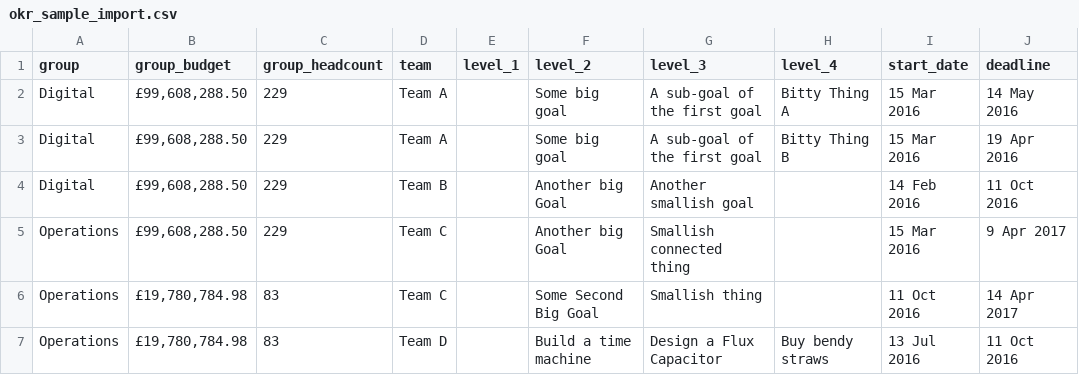
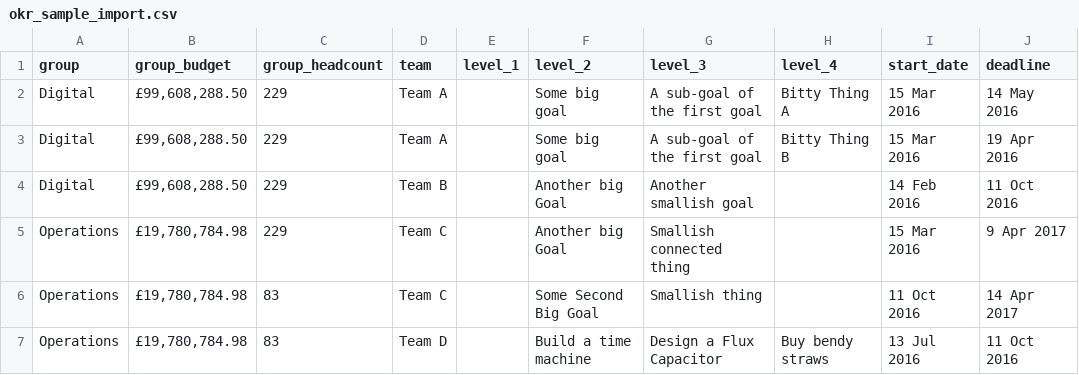
Before and after one commit to peterkappus/panoflex, a CSV file: okr_sample_import.csv, drawn as a sheet.

```diff
--- a/okr_sample_import.csv
+++ b/okr_sample_import.csv
@@ -4,3 +4,3 @@ Digital,"£99,608,288.50",229,Team A,,Some big goal,A sub-goal of the first goal
 Digital,"£99,608,288.50",229,Team B,,Another big Goal,Another smallish goal,,14 Feb 2016,11 Oct 2016
-Operations,"£99,608,288.50",229,Team C,,Another big Goal,Smallish connected thing,,15 Mar 2016,9 Apr 2017
+Operations,"£19,780,784.98",229,Team C,,Another big Goal,Smallish connected thing,,15 Mar 2016,9 Apr 2017
 Operations,"£19,780,784.98",83,Team C,,Some Second Big Goal,Smallish thing,,11 Oct 2016,14 Apr 2017
```
Also changed, not shown: 5 other files.
